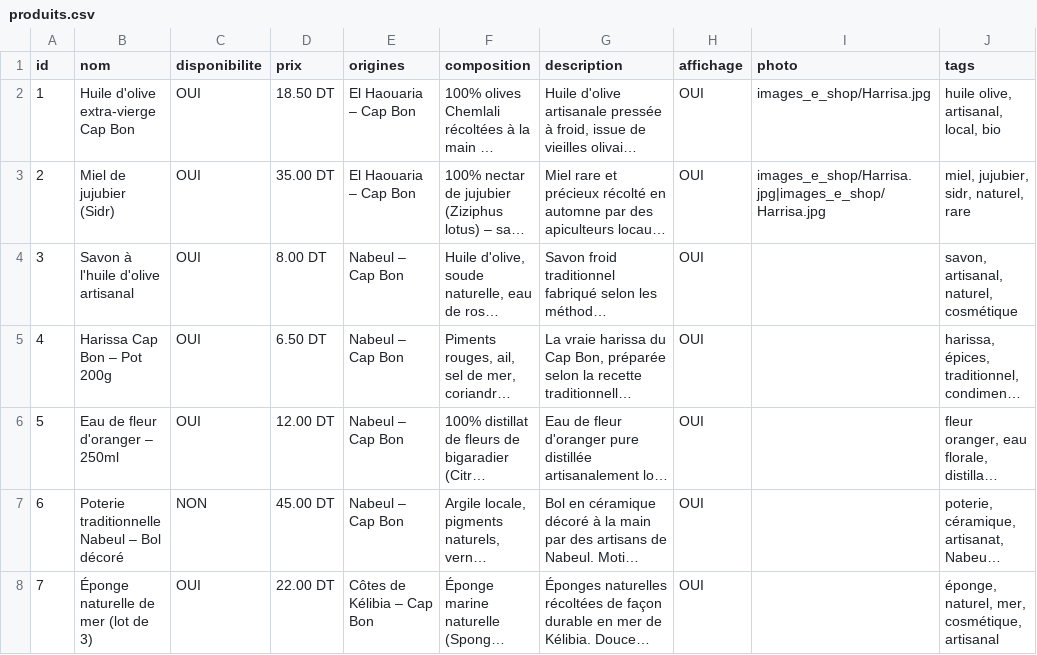
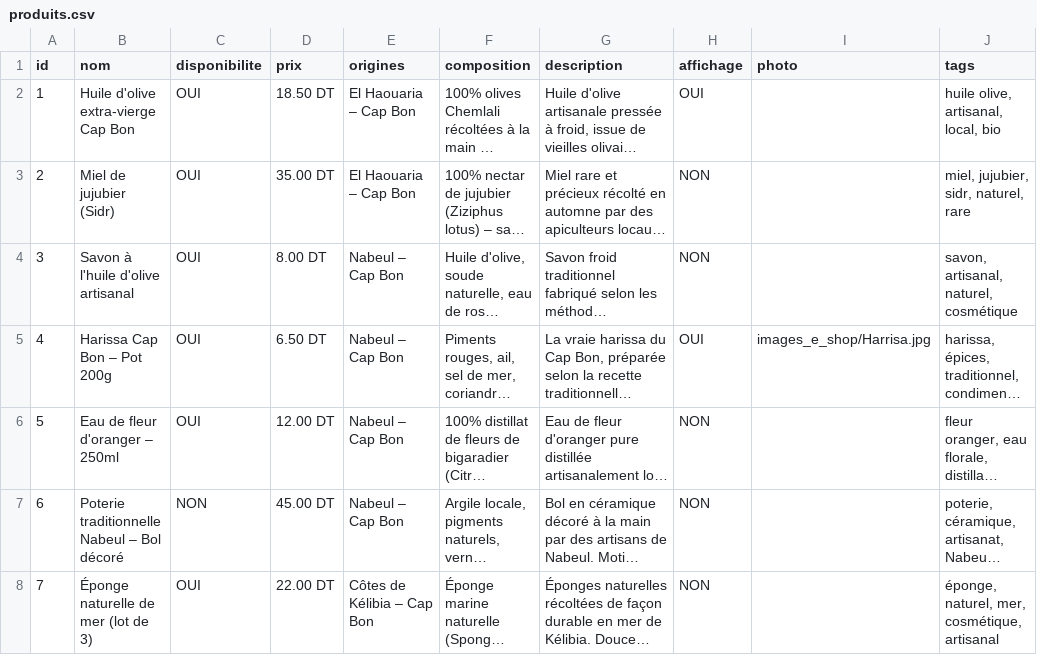
Before and after one commit to AmerBelhadj/Explore, a CSV file: data/e_shop/produits.csv, drawn as a sheet; long unchanged cells end in …; the diff names each change by its address in the sheet, - before the commit and + after, or states it on an @@ line.

Commit message:
Update produits.csv

```diff
--- a/data/e_shop/produits.csv
+++ b/data/e_shop/produits.csv
-I2 (photo): images_e_shop/Harrisa.jpg
+I2 (photo): (empty)
-H3:H4 (affichage): OUI
+H3:H4 (affichage): NON
-I3 (photo): images_e_shop/Harrisa.jpg|images_e_shop/Harrisa.jpg
+I3 (photo): (empty)
-I5 (photo): (empty)
+I5 (photo): images_e_shop/Harrisa.jpg
-H6:H8 (affichage): OUI
+H6:H8 (affichage): NON
```
